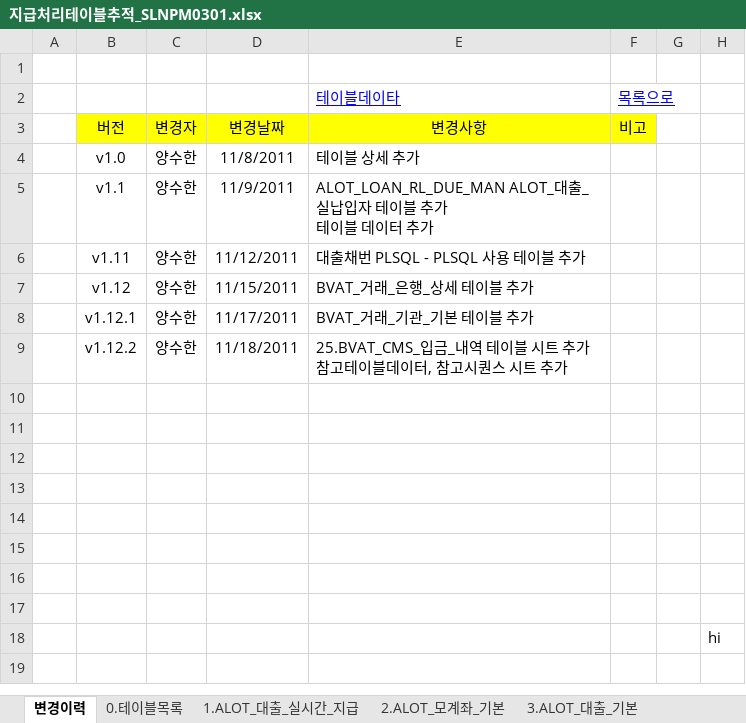
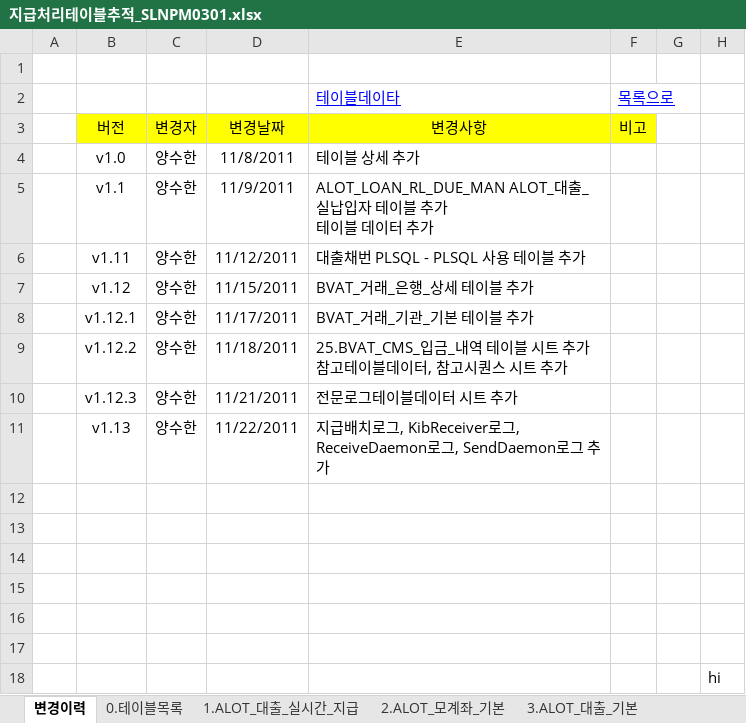
Before and after one commit to cherryjuni/hic, an Excel workbook: doc/지급처리테이블추적_SLNPM0301.xlsx, sheet 변경이력, drawn as a sheet; values as stored, in another font and other column widths than the file's, no borders; the diff names each change by its address in the sheet, - before the commit and + after, or states it on an @@ line.

Commit message:
로그 추가  - 지급배치  - ReceiveDaemon  - KibReceiver  - SendDaemon  시트 추가 및 지급배치 정리 시트 추가

```diff
--- a/doc/지급처리테이블추적_SLNPM0301.xlsx (sheet 변경이력)
+++ b/doc/지급처리테이블추적_SLNPM0301.xlsx (sheet 변경이력)
-row 10: (empty)
+row 10:  | v1.12.3 | 양수한 | 11/21/2011 | 전문로그테이블데이터 시트 추가
-row 11: (empty)
+row 11:  | v1.13 | 양수한 | 11/22/2011 | 지급배치로그, KibReceiver로그, ReceiveDaemon로그, SendDaemon로그 추가
```
Also changed, not shown: sheet 0.테이블목록, other sheet tabs.
